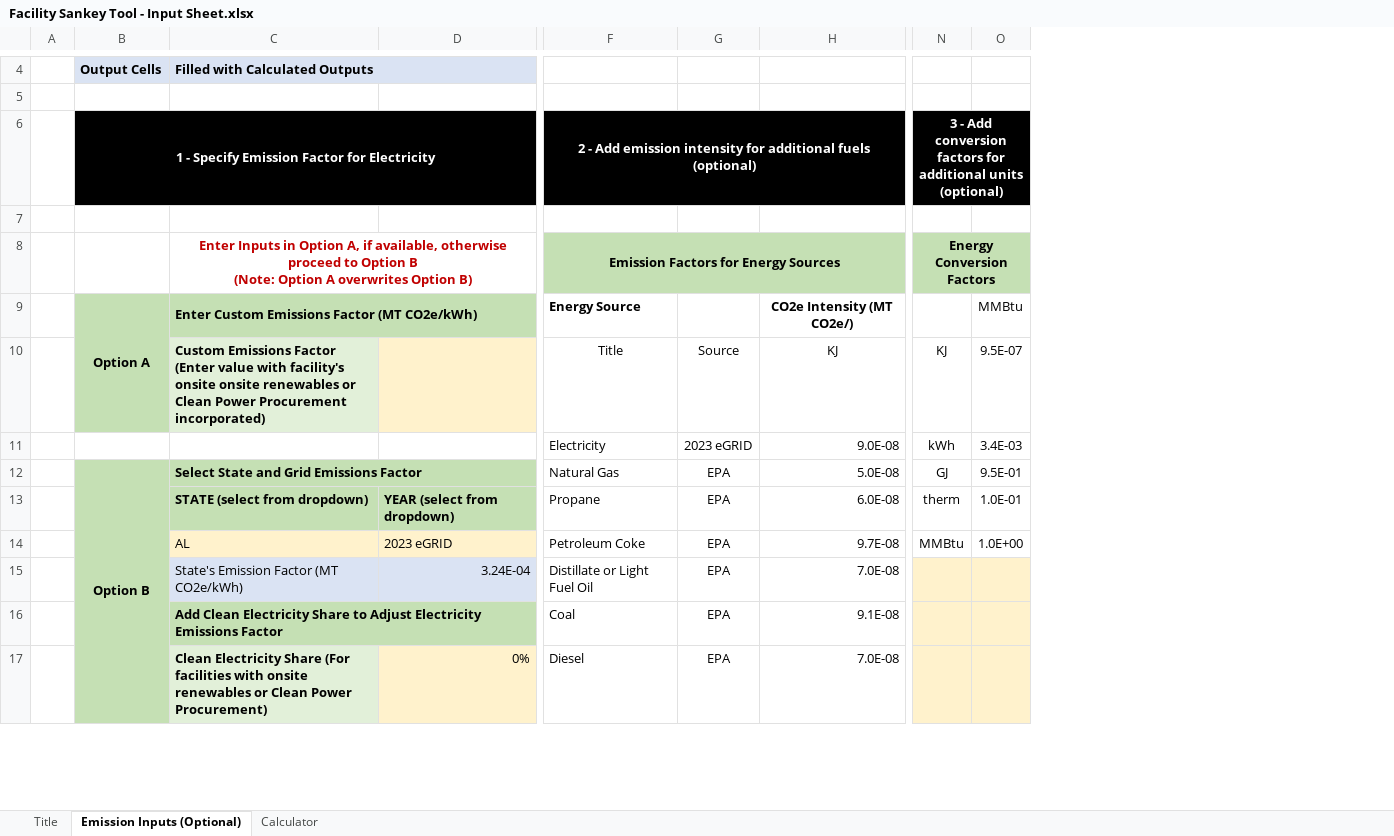
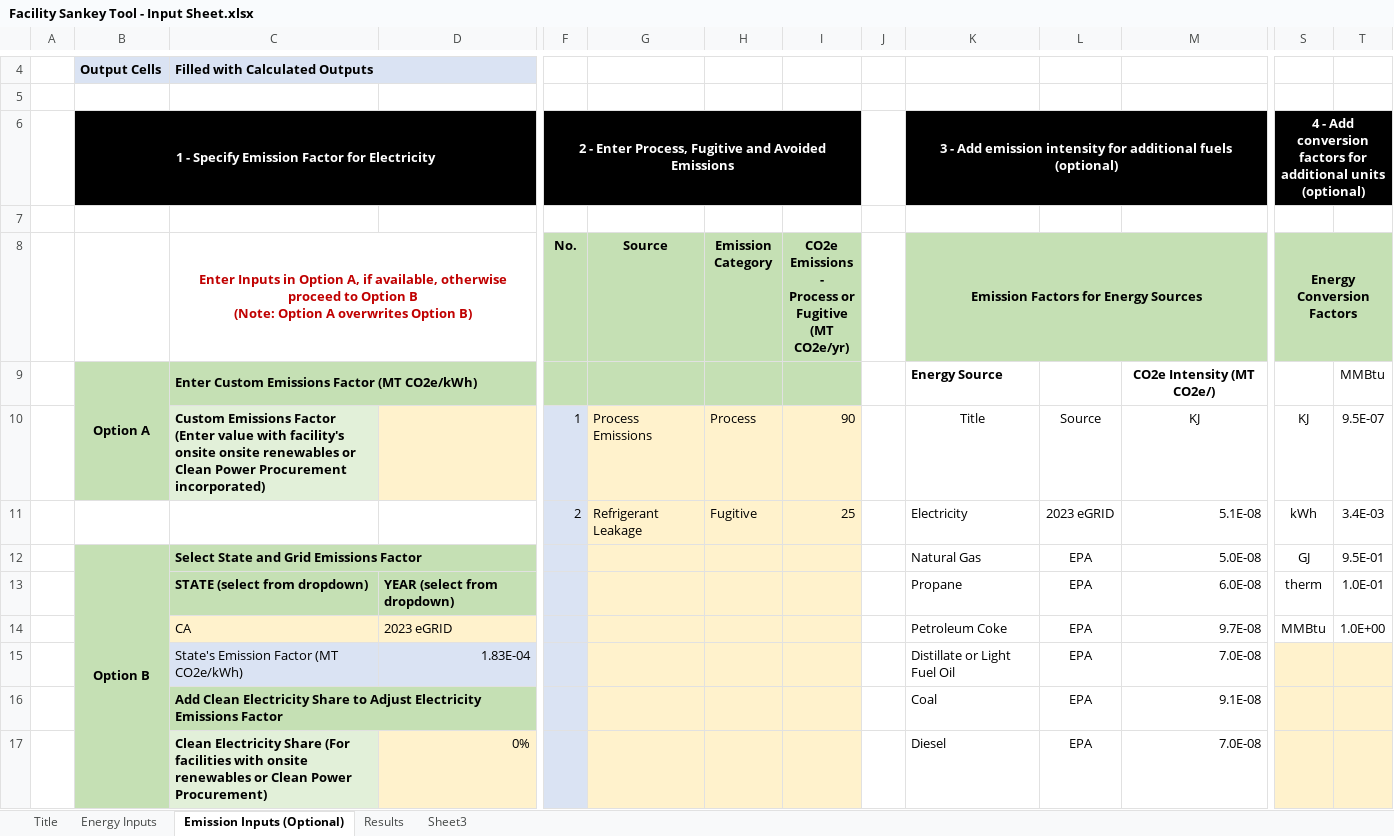
Before and after one commit to IACDecarb/IAC-Decarb-Tools, an Excel workbook: apps/fcft/Facility Sankey Tool - Input Sheet.xlsx, sheet Emission Inputs (Optional), drawn as a sheet; only a part is shown, gaps mark what is left out; values as stored, in another font and other column widths than the file's, no borders; conditional formats not drawn; removed rows and columns are numbered as before the commit, all else as after; rows hold the shown columns only; ↵ is a line break in a cell; the diff names each change by its address in the sheet, - before the commit and + after, or states it on an @@ line.

Commit message:
avoided added

```diff
--- a/apps/fcft/Facility Sankey Tool - Input Sheet.xlsx (sheet Emission Inputs (Optional))
+++ b/apps/fcft/Facility Sankey Tool - Input Sheet.xlsx (sheet Emission Inputs (Optional))
-sheet tab: Calculator
+sheet tab: Energy Inputs
+sheet tab: Results
+sheet tab: Sheet3
+column F (No.), row 6: 2 - Enter Process, Fugitive and Avoided Emissions; row 10: 1
+column G (Source), row 10: Process Emissions
+column H (Emission Category), row 10: Process
+column I, rows 8-10: CO2e Emissions - ↵ Process or Fugitive ↵ (MT CO2e/yr) |  | 90
+column J, empty
-K6: 2 - Add…
+K6: 3 - Add…
-S6 (Energy Conversion Factors): 3 - Add…
+S6 (Energy Conversion Factors): 4 - Add…
-row 11:  |  |  |  | Electricity | 2023 eGRID | 9.0E-08 | kWh | 3.4E-03
+row 11:  |  |  |  | 2 | Refrigerant Leakage | Fugitive | 25 |  | Electricity | 2023 eGRID | 5.1E-08 | kWh | 3.4E-03
-C14: AL
+C14: CA
-D15: 3.24E-04
+D15: 1.83E-04
```
Also changed, not shown: formulas that keep their value, 1 other file.
